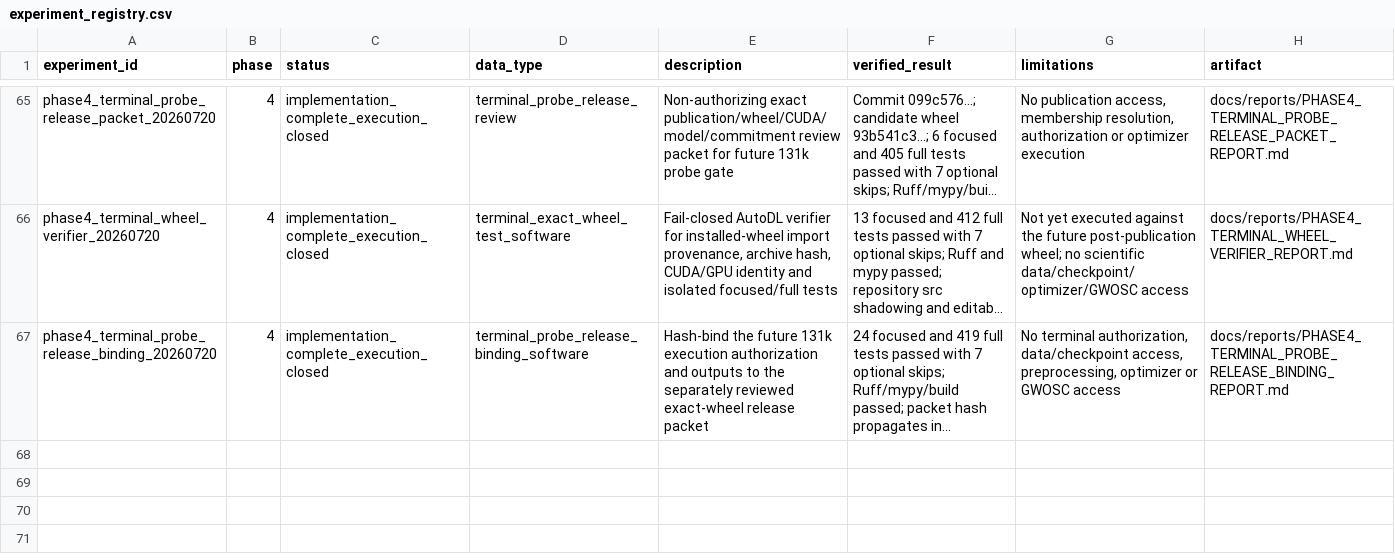
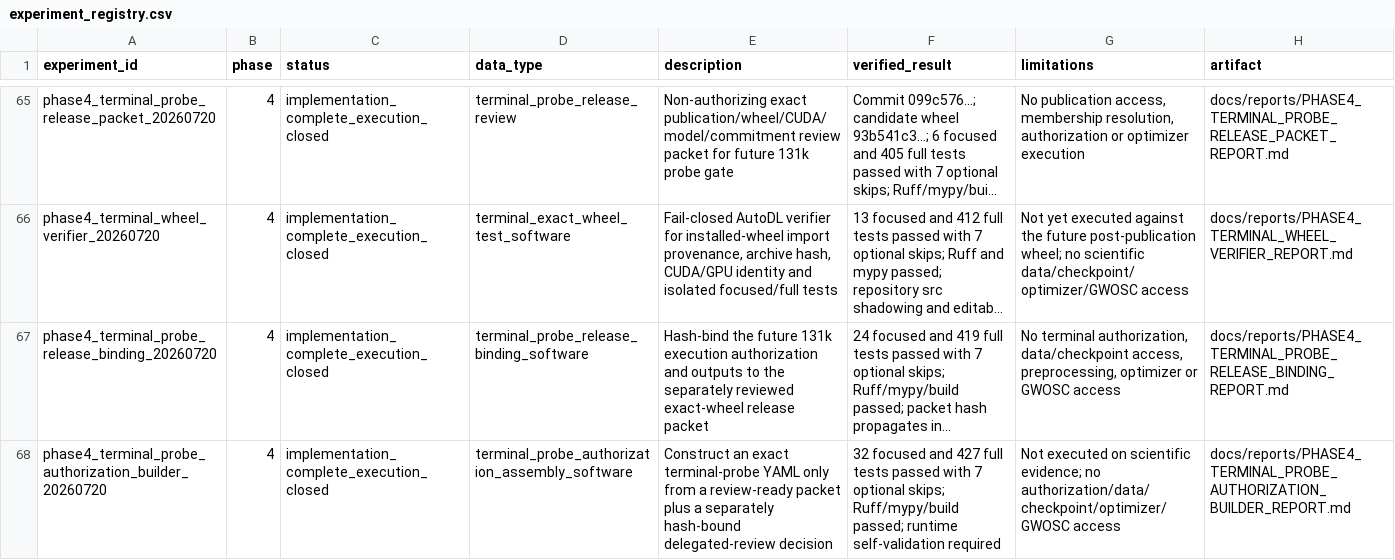
Before and after one commit to lanhung/gw-ampl-est, a CSV file: results/experiment_registry.csv, drawn as a sheet; only a part is shown, gaps mark what is left out; long unchanged cells end in …; the diff names each change by its address in the sheet, - before the commit and + after, or states it on an @@ line.

```diff
--- a/results/experiment_registry.csv
+++ b/results/experiment_registry.csv
+row 68: phase4_terminal_probe_authorization_builder_20260720 | 4 | implementation_complete_execution_closed | terminal_probe_authorization_assembly_software | Construct an exact terminal-probe YAML only from a review-ready packet plus a separately hash-bound delegated-review decision | 32 focused and 427 full tests passed with 7 optional skips; Ruff/mypy/build passed; runtime self-validation required | Not executed on scientific evidence; no authorization/data/checkpoint/optimizer/GWOSC access | docs/reports/PHASE4_TERMINAL_PROBE_AUTHORIZATION_BUILDER_REPORT.md
```
Also changed, not shown: 7 other files.
